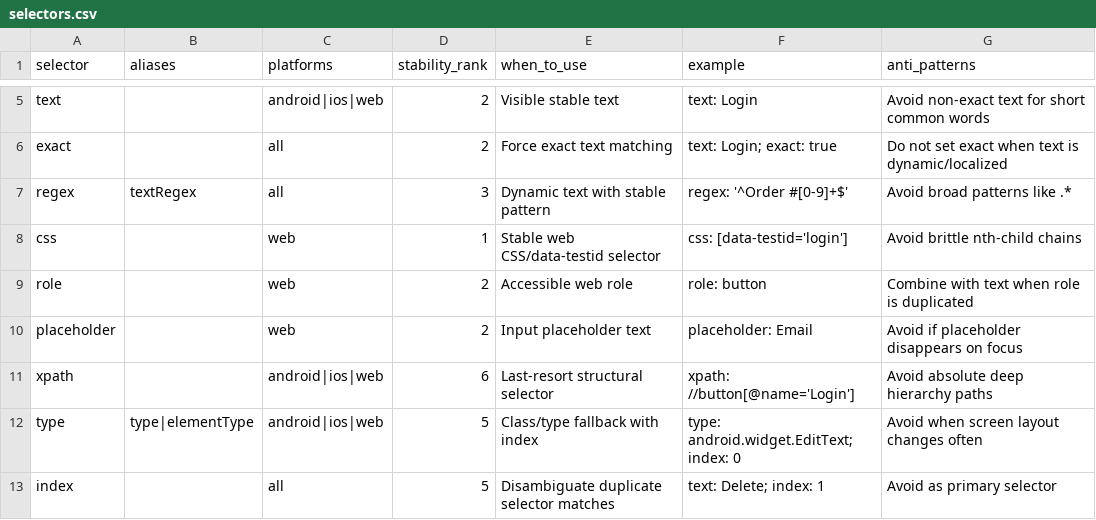
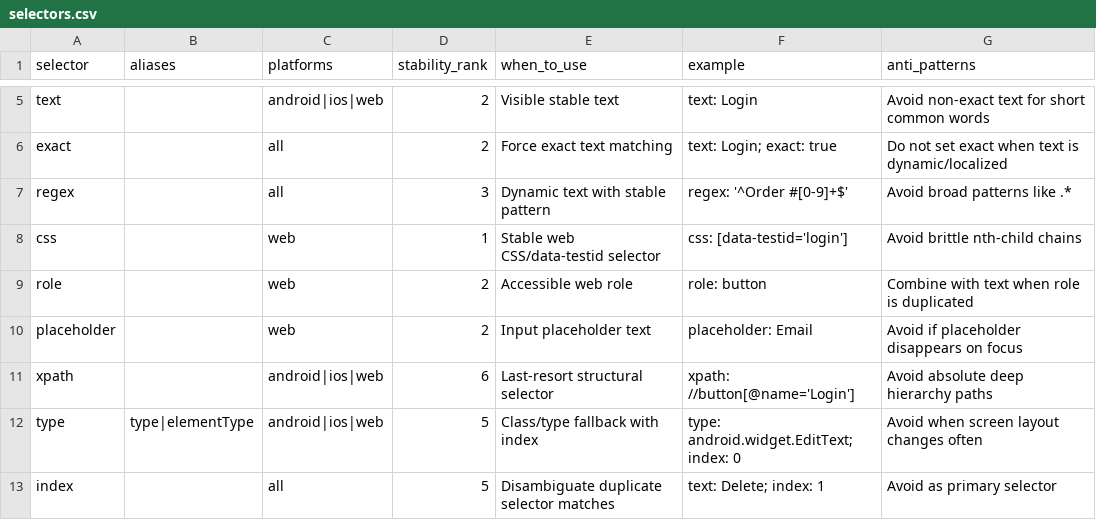
Before and after one commit to Nghi-NV/nl-tester, a CSV file: lumi-tester/ai/codex-skill/lumi-tester-agent/references/selectors.csv, drawn as a sheet; only a part is shown, gaps mark what is left out.

Commit message:
🧪 test(lumi-tester): validate agent selector catalog

```diff
--- a/lumi-tester/ai/codex-skill/lumi-tester-agent/references/selectors.csv
+++ b/lumi-tester/ai/codex-skill/lumi-tester-agent/references/selectors.csv
@@ -6,3 +6,3 @@ text,,android|ios|web,2,Visible stable text,"text: Login","Avoid non-exact text
 exact,,all,2,Force exact text matching,"text: Login; exact: true","Do not set exact when text is dynamic/localized"
-regex,textRegex,all,3,Dynamic text with stable pattern,"regex: '^Order #[0-9]+$'","Avoid broad patterns like .*"
+regex,,all,3,Dynamic text with stable pattern,"regex: '^Order #[0-9]+$'","Avoid broad patterns like .*"
 css,,web,1,Stable web CSS/data-testid selector,"css: [data-testid='login']","Avoid brittle nth-child chains"
```
Also changed, not shown: 1 other file.
